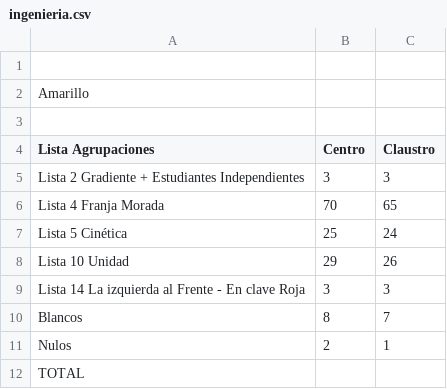
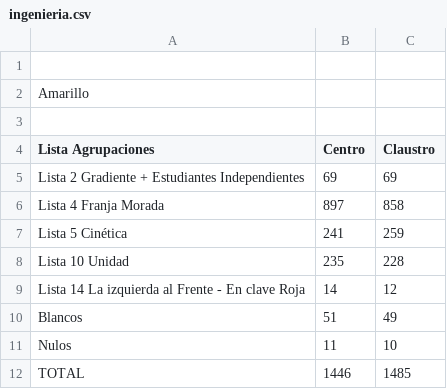
Before and after one commit to prensaunlp/eleccionesCSV, a CSV file: ingenieria.csv, drawn as a sheet.

Commit message:
Update ingenieria.csv

```diff
--- a/ingenieria.csv
+++ b/ingenieria.csv
@@ -4,9 +4,9 @@ Amarillo,,
 Lista Agrupaciones,Centro,Claustro
-Lista 2 Gradiente + Estudiantes Independientes,3,3
-Lista 4 Franja Morada,70,65
-Lista 5 Cinética,25,24
-Lista 10 Unidad,29,26
-Lista 14 La izquierda al Frente - En clave Roja,3,3
-Blancos	,8,7
-Nulos	,2,1
-TOTAL,,
+Lista 2 Gradiente + Estudiantes Independientes,69,69
+Lista 4 Franja Morada,897,858
+Lista 5 Cinética,241,259
+Lista 10 Unidad,235,228
+Lista 14 La izquierda al Frente - En clave Roja,14,12
+Blancos	,51,49
+Nulos	,11,10
+TOTAL,1446,1485
```
